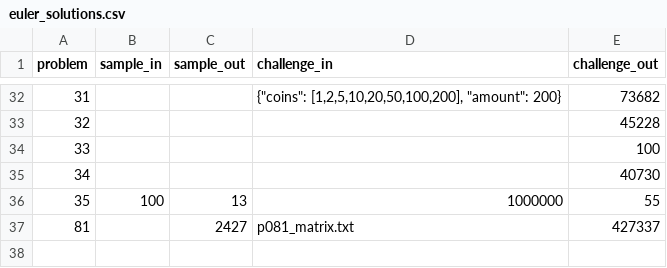
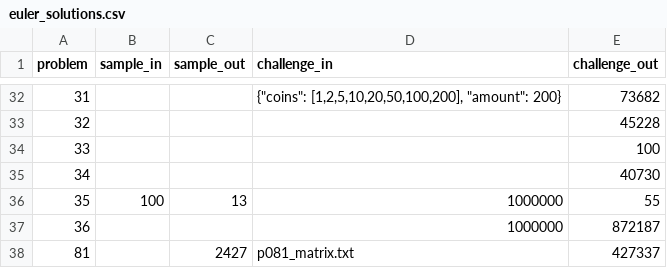
Before and after one commit to gfcharles/euler, a CSV file: python/euler_data/euler_solutions.csv, drawn as a sheet; only a part is shown, gaps mark what is left out; the diff names each change by its address in the sheet, - before the commit and + after, or states it on an @@ line.

```diff
--- a/python/euler_data/euler_solutions.csv
+++ b/python/euler_data/euler_solutions.csv
+row 37: 36 |  |  | 1000000 | 872187
```
Also changed, not shown: 2 other files.
